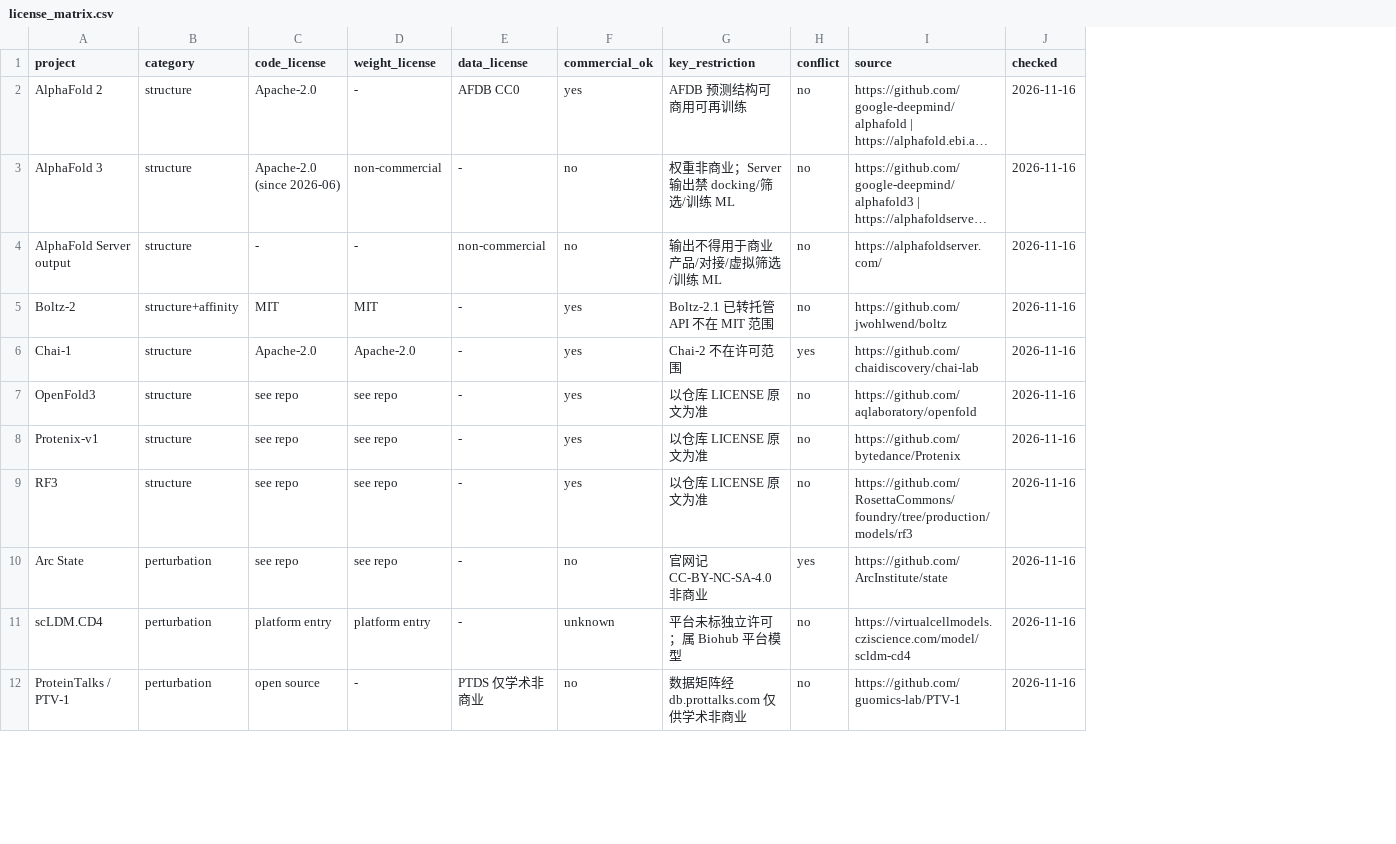
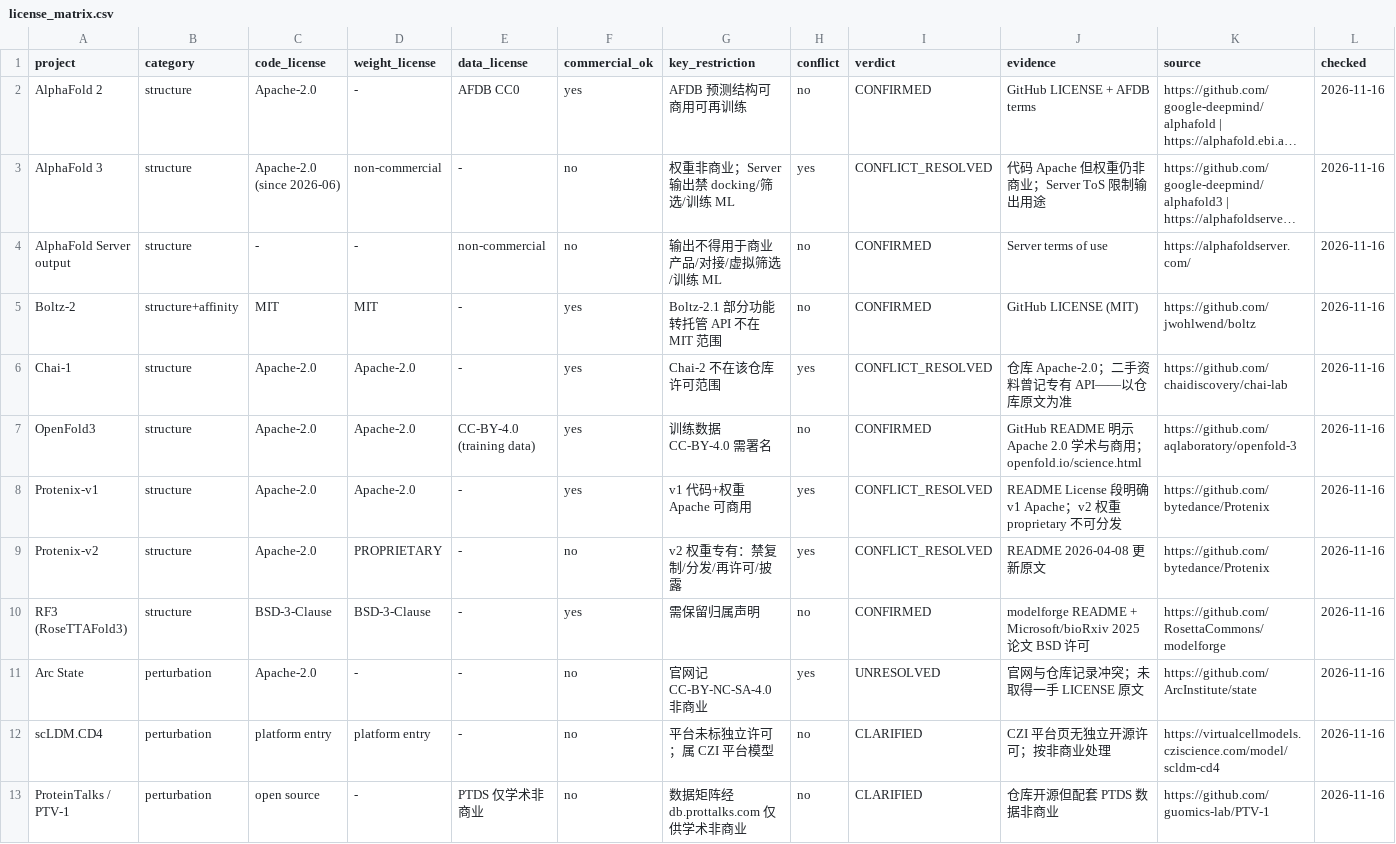
Before and after one commit to lm203688/vec-trust-kit, a CSV file: data/license_matrix.csv, drawn as a sheet; only a part is shown; long unchanged cells end in …; addresses are those after the commit; the diff covers the shown part only; the diff names each change by its address in the sheet, - before the commit and + after, or states it on an @@ line.

Commit message:
v0.2: falsifiable diagnosis, preflight modules, packaging, licence closure

```diff
--- a/data/license_matrix.csv
+++ b/data/license_matrix.csv
+column I (verdict), rows 2-8: CONFIRMED | CONFLICT_RESOLVED | CONFIRMED | CONFIRMED | CONFLICT_RESOLVED | CONFIRMED | CONFLICT_RESOLVED; rows 10-13: CONFIRMED | UNRESOLVED | CLARIFIED | CLARIFIED
+column J (evidence), rows 2-8: GitHub LICENSE + AFDB terms | 代码 Apache 但权重仍非商业；Server ToS 限制输出用途 | Server terms of use | GitHub LICENSE (MIT) | 仓库 Apache-2.0；二手资料曾记专有 API——以仓库原文为准 | GitHub README 明示 Apache 2.0 学术与商用；openfold.io/science.html | README License 段明确 v1 Apache；v2 权重 proprietary 不可分发; rows 10-13: modelforge README + Microsoft/bioRxiv 2025 论文 BSD 许可 | 官网与仓库记录冲突；未取得一手 LICENSE 原文 | CZI 平台页无独立开源许可；按非商业处理 | 仓库开源但配套 PTDS 数据非商业
-H3 (conflict): no
+H3 (conflict): yes
-G5 (key_restriction): Boltz-2.1 已转托管 API 不在 MIT 范围
+G5 (key_restriction): Boltz-2.1 部分功能转托管 API 不在 MIT 范围
-G6 (key_restriction): Chai-2 不在许可范围
+G6 (key_restriction): Chai-2 不在该仓库许可范围
-C7:C8 (code_license): see repo
+C7:C8 (code_license): Apache-2.0
-D7:D8 (weight_license): see repo
+D7:D8 (weight_license): Apache-2.0
-E7 (data_license): -
+E7 (data_license): CC-BY-4.0 (training data)
-G7 (key_restriction): 以仓库 LICENSE 原文为准
+G7 (key_restriction): 训练数据 CC-BY-4.0 需署名
-K7 (source): https://github.com/aqlaboratory/openfold
+K7 (source): https://github.com/aqlaboratory/openfold-3
-G8 (key_restriction): 以仓库 LICENSE 原文为准
+G8 (key_restriction): v1 代码+权重 Apache 可商用
-H8 (conflict): no
+H8 (conflict): yes
+row 9: Protenix-v2 | structure | Apache-2.0 | PROPRIETARY | - | no | v2 权重专有：禁复制/分发/再许可/披露 | yes | CONFLICT_RESOLVED | README 2026-04-08 更新原文 | https://github.com/bytedance/Protenix | 2026-11-16
-A10 (project): RF3
+A10 (project): RF3 (RoseTTAFold3)
-C10 (code_license): see repo
+C10 (code_license): BSD-3-Clause
-D10 (weight_license): see repo
+D10 (weight_license): BSD-3-Clause
-G10 (key_restriction): 以仓库 LICENSE 原文为准
+G10 (key_restriction): 需保留归属声明
-K10 (source): https://github.com/RosettaCommons/foundry/tree/production/models/rf3
+K10 (source): https://github.com/RosettaCommons/modelforge
-C11 (code_license): see repo
+C11 (code_license): Apache-2.0
-D11 (weight_license): see repo
+D11 (weight_license): -
-F12 (commercial_ok): unknown
+F12 (commercial_ok): no
-G12 (key_restriction): 平台未标独立许可；属 Biohub 平台模型
+G12 (key_restriction): 平台未标独立许可；属 CZI 平台模型
```
Also changed, not shown: 20 edited cells elsewhere in this file.
